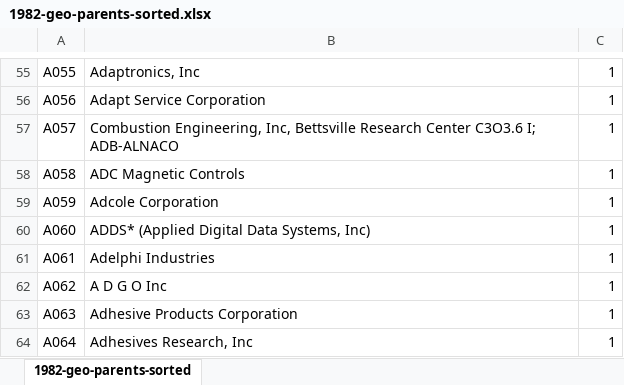
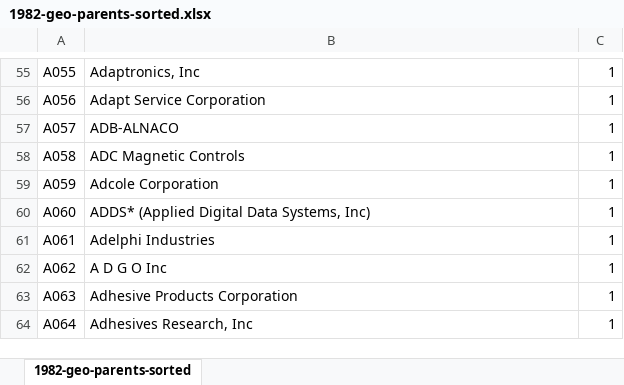
Before and after one commit to dimavin1/res-lab-scala, an Excel workbook: app/src/main/resources/y1982/1982-geo-parents-sorted.xlsx, sheet 1982-geo-parents-sorted, drawn as a sheet; only a part is shown, gaps mark what is left out; values as stored, in another font and other column widths than the file's, no borders; conditional formats not drawn; the diff names each change by its address in the sheet, - before the commit and + after, or states it on an @@ line.

```diff
--- a/app/src/main/resources/y1982/1982-geo-parents-sorted.xlsx (sheet 1982-geo-parents-sorted)
+++ b/app/src/main/resources/y1982/1982-geo-parents-sorted.xlsx (sheet 1982-geo-parents-sorted)
-B57: Combustion Engineering, Inc, Bettsville Research Center C3O3.6 I; ADB-ALNACO
+B57: ADB-ALNACO
```
Also changed, not shown: 2 other files.
